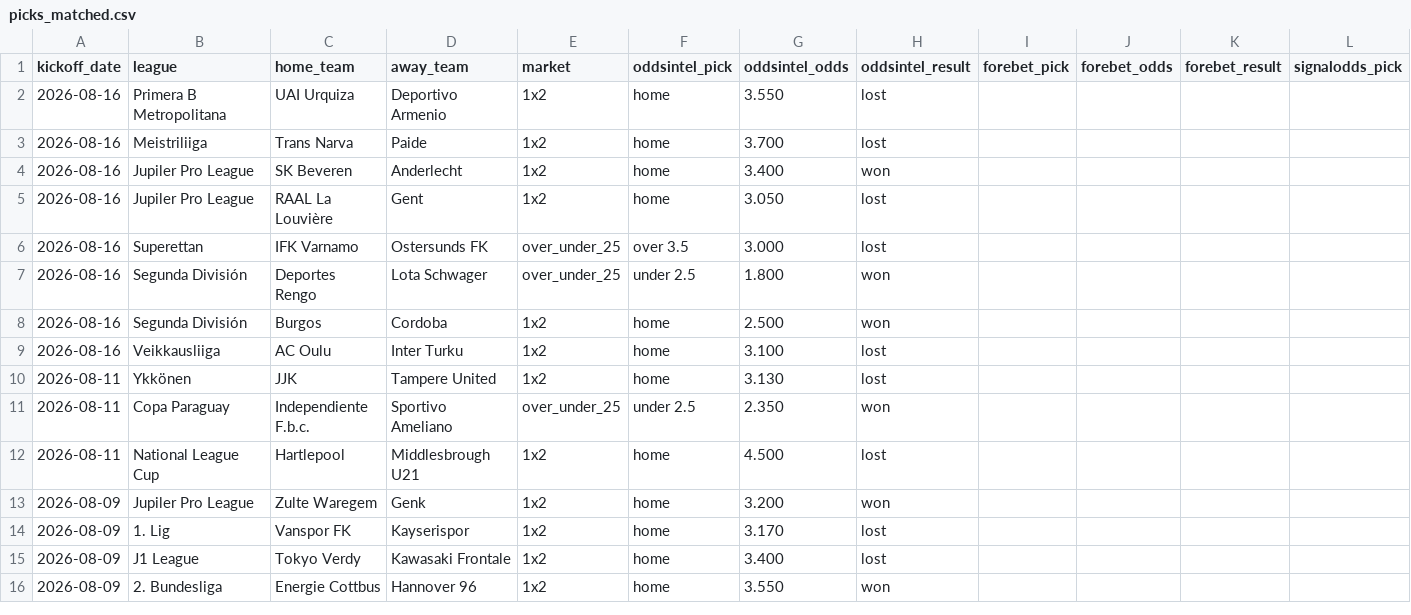
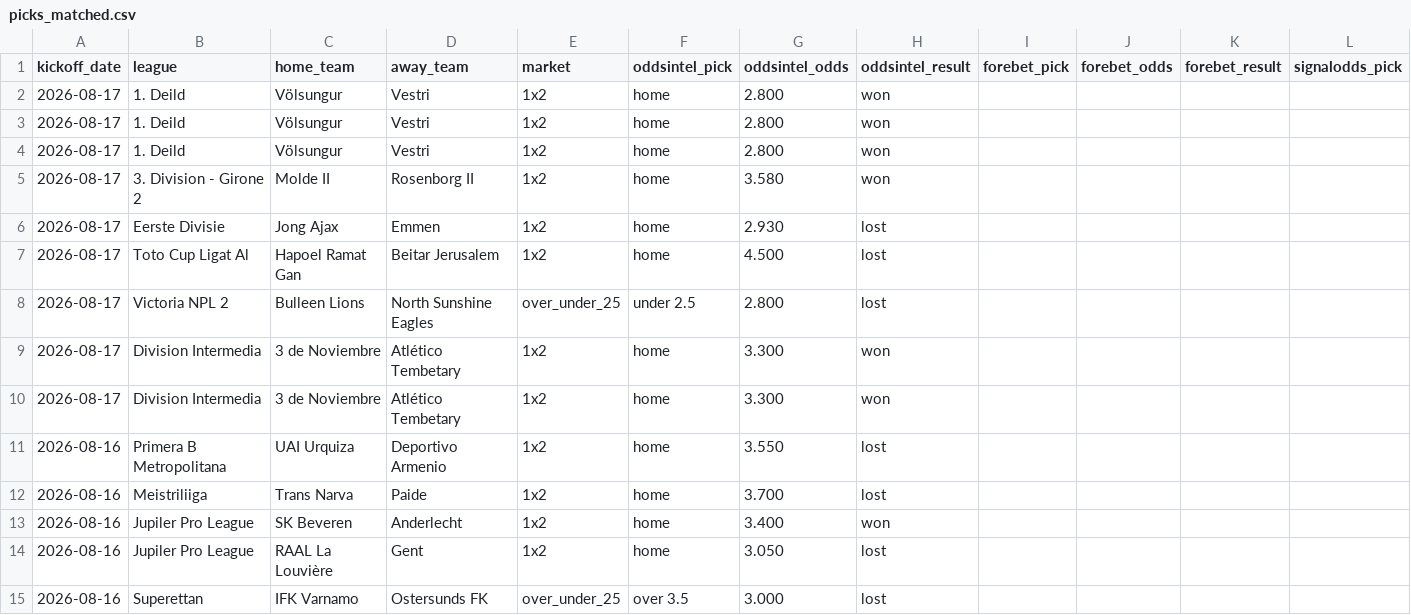
Before and after one commit to msellin/odds-intel-engine, a CSV file: ledger/picks_matched.csv, drawn as a sheet; only a part is shown; the shorter side is filled out with more unchanged rows; rows hold the shown columns only; the diff names each change by its address in the sheet, - before the commit and + after, or states it on an @@ line.

```diff
--- a/ledger/picks_matched.csv
+++ b/ledger/picks_matched.csv
+row 2: 2026-08-17 | 1. Deild | Völsungur | Vestri | 1x2 | home | 2.800 | won
+row 3: 2026-08-17 | 1. Deild | Völsungur | Vestri | 1x2 | home | 2.800 | won
+row 4: 2026-08-17 | 1. Deild | Völsungur | Vestri | 1x2 | home | 2.800 | won
+row 5: 2026-08-17 | 3. Division - Girone 2 | Molde II | Rosenborg II | 1x2 | home | 3.580 | won
+row 6: 2026-08-17 | Eerste Divisie | Jong Ajax | Emmen | 1x2 | home | 2.930 | lost
+row 7: 2026-08-17 | Toto Cup Ligat Al | Hapoel Ramat Gan | Beitar Jerusalem | 1x2 | home | 4.500 | lost
+row 8: 2026-08-17 | Victoria NPL 2 | Bulleen Lions | North Sunshine Eagles | over_under_25 | under 2.5 | 2.800 | lost
+row 9: 2026-08-17 | Division Intermedia | 3 de Noviembre | Atlético Tembetary | 1x2 | home | 3.300 | won
+row 10: 2026-08-17 | Division Intermedia | 3 de Noviembre | Atlético Tembetary | 1x2 | home | 3.300 | won
```
Also changed, not shown: ledger/picks_oddsintel.csv, ledger/picks_winnerodds.csv, 5 other files.
